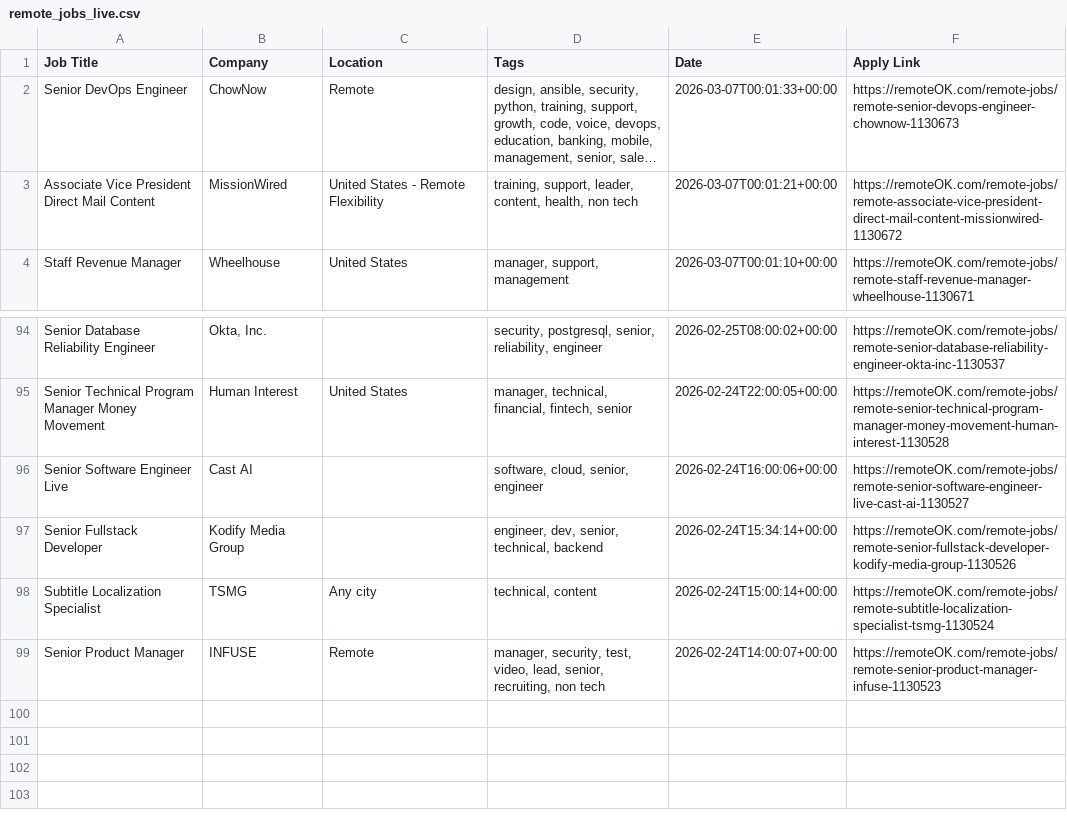
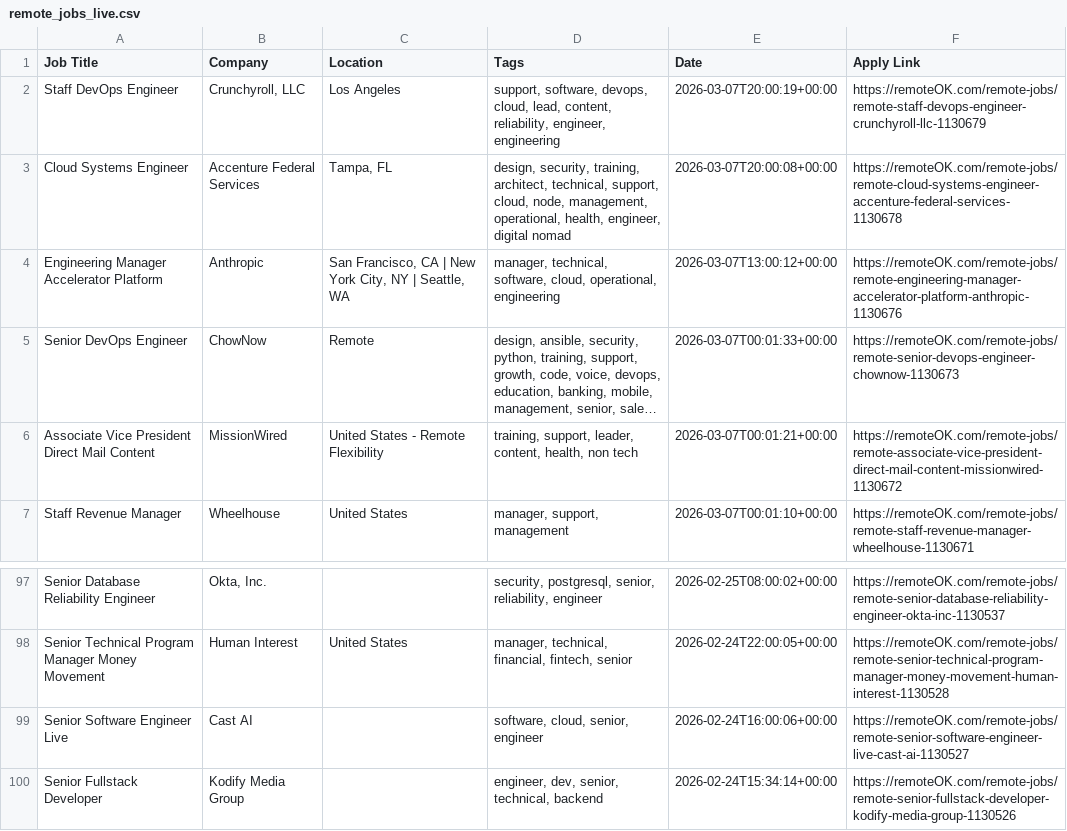
Before and after one commit to naveencoding75/job-market-pulse-2026, a CSV file: public/remote_jobs_live.csv, drawn as a sheet; only a part is shown, gaps mark what is left out; long unchanged cells end in …; removed rows and columns are numbered as before the commit, all else as after; the diff names each change by its address in the sheet, - before the commit and + after, or states it on an @@ line.

```diff
--- a/public/remote_jobs_live.csv
+++ b/public/remote_jobs_live.csv
+row 2: Staff DevOps Engineer | Crunchyroll, LLC | Los Angeles | support, software, devops, cloud, lead, content, reliability, engineer, engineering | 2026-03-07T20:00:19+00:00 | https://remoteOK.com/remote-jobs/remote-staff-devops-engineer-crunchyroll-llc-1130679
+row 3: Cloud Systems Engineer | Accenture Federal Services | Tampa, FL | design, security, training, architect, technical, support, cloud, node, management, operational, health, engineer, digital nomad | 2026-03-07T20:00:08+00:00 | https://remoteOK.com/remote-jobs/remote-cloud-systems-engineer-accenture-federal-services-1130678
+row 4: Engineering Manager Accelerator Platform | Anthropic | San Francisco, CA | New York City, NY | Seattle, WA | manager, technical, software, cloud, operational, engineering | 2026-03-07T13:00:12+00:00 | https://remoteOK.com/remote-jobs/remote-engineering-manager-accelerator-platform-anthropic-1130676
-row 98: Subtitle Localization Specialist | TSMG | Any city | technical, content | 2026-02-24T15:00:14+00:00 | https://remoteOK.com/remote-jobs/remote-subtitle-localization-specialist-tsmg-1130524
-row 99: Senior Product Manager | INFUSE | Remote | manager, security, test, video, lead, senior, recruiting, non tech | 2026-02-24T14:00:07+00:00 | https://remoteOK.com/remote-jobs/remote-senior-product-manager-infuse-1130523
```
